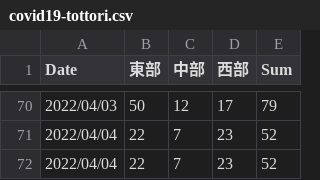
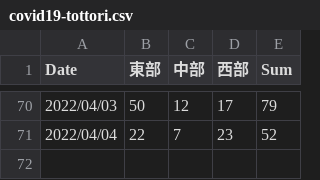
Before and after one commit to ITO-Naoto/python, a CSV file: covid19/Data/csv/covid19-tottori.csv, drawn as a sheet; only a part is shown, gaps mark what is left out.

Commit message:
update

```diff
--- a/covid19/Data/csv/covid19-tottori.csv
+++ b/covid19/Data/csv/covid19-tottori.csv
@@ -71,2 +71 @@
 2022/04/04,22,7,23,52
-2022/04/04,22,7,23,52
```
